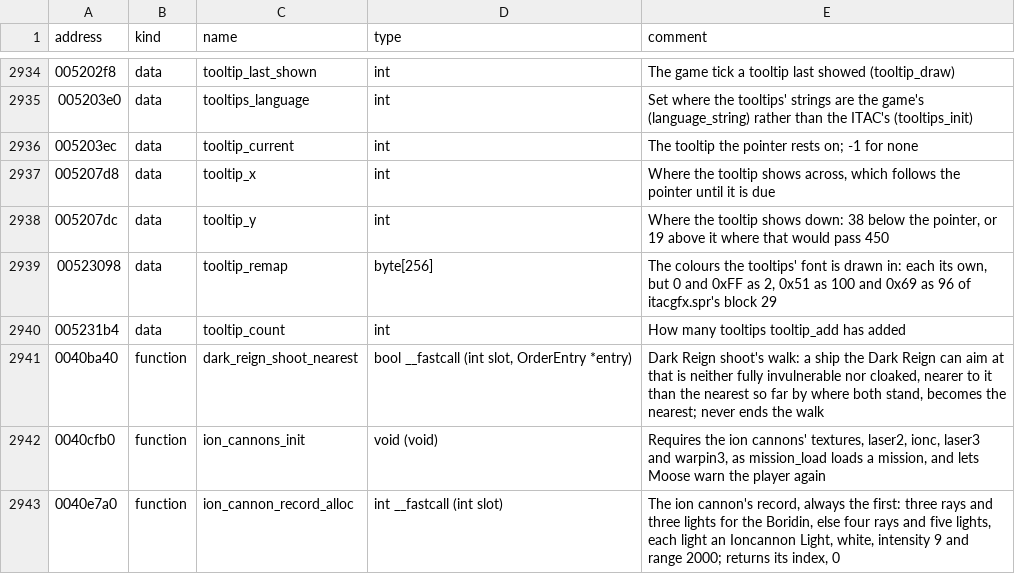
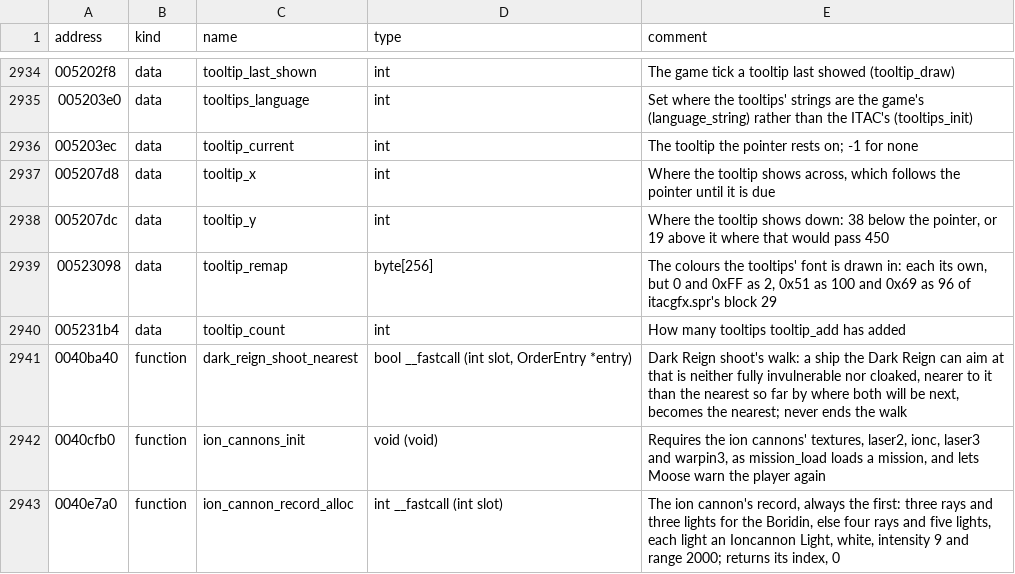
Before and after one commit to OpenReliant/openreliant, a TSV file: ghidra/names/LANCER.EXE.tsv, drawn as a sheet; only a part is shown, gaps mark what is left out.

Commit message:
fix: Dark Reign shoot measures how near a ship is by where both will be next
The visitor reads both objects' root at +0x84, which is the next position, as Find Scoop Up's does.

```diff
--- a/ghidra/names/LANCER.EXE.tsv
+++ b/ghidra/names/LANCER.EXE.tsv
@@ -2940,3 +2940,3 @@ address	kind	name	type	comment
 005231b4	data	tooltip_count	int	How many tooltips tooltip_add has added
-0040ba40	function	dark_reign_shoot_nearest	bool __fastcall (int slot, OrderEntry *entry)	Dark Reign shoot's walk: a ship the Dark Reign can aim at that is neither fully invulnerable nor cloaked, nearer to it than the nearest so far by where both stand, becomes the nearest; never ends the walk
+0040ba40	function	dark_reign_shoot_nearest	bool __fastcall (int slot, OrderEntry *entry)	Dark Reign shoot's walk: a ship the Dark Reign can aim at that is neither fully invulnerable nor cloaked, nearer to it than the nearest so far by where both will be next, becomes the nearest; never ends the walk
 0040cfb0	function	ion_cannons_init	void (void)	Requires the ion cannons' textures, laser2, ionc, laser3 and warpin3, as mission_load loads a mission, and lets Moose warn the player again
```
Also changed, not shown: 2 other files.
